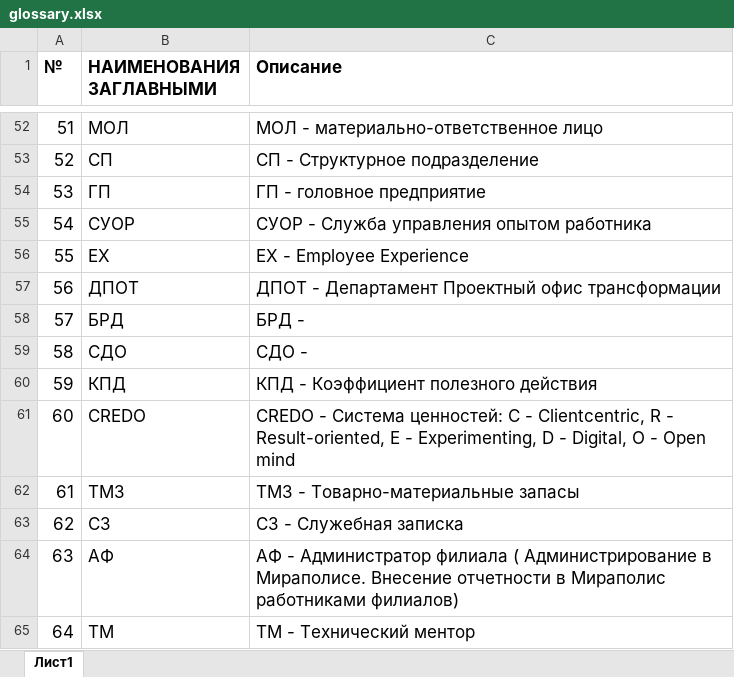
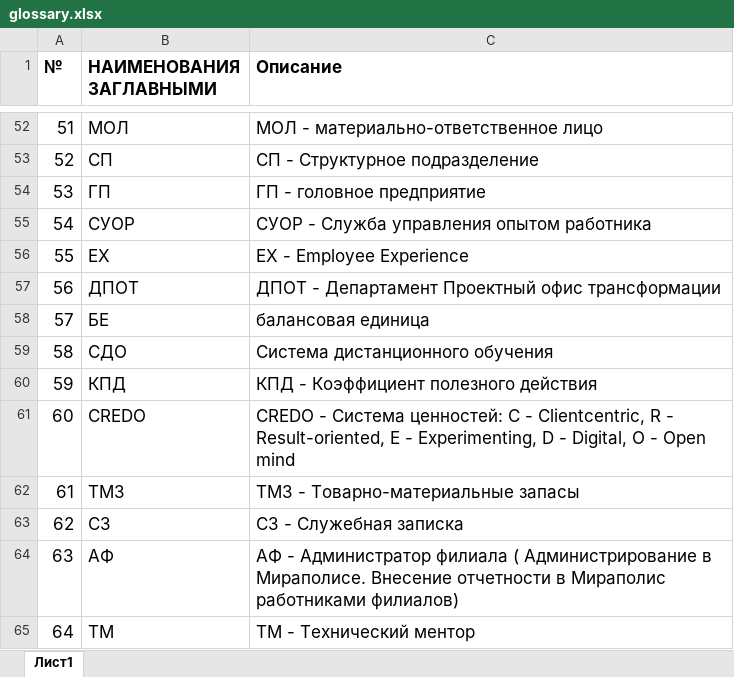
Before and after one commit to dauka2/kt-bot, an Excel workbook: glossary.xlsx, sheet Лист1, drawn as a sheet; only a part is shown, gaps mark what is left out; values as stored, in another font and other column widths than the file's, no borders; removed rows and columns are numbered as before the commit, all else as after; the diff covers the shown part only; the diff names each change by its address in the sheet, - before the commit and + after, or states it on an @@ line.

```diff
--- a/glossary.xlsx (sheet Лист1)
+++ b/glossary.xlsx (sheet Лист1)
-row 58: 57 | БРД | БРД -
+row 58: 57 | БЕ | балансовая единица
-C59 (Описание): СДО -
+C59 (Описание): Система дистанционного обучения
```
Also changed, not shown: 59 added rows elsewhere in this sheet, 3 other files.
